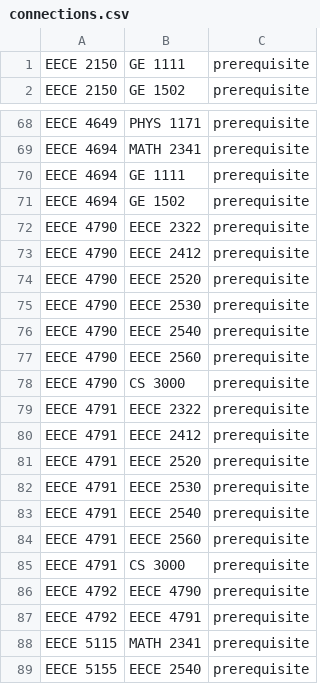
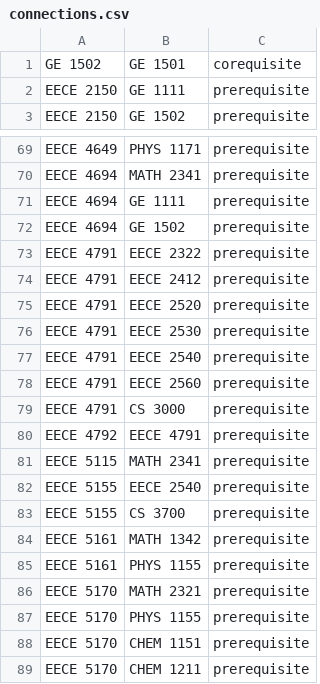
Before and after one commit to nehajoby/ECE_Course_Planner, a CSV file: ece-course-planner-python/data/connections.csv, drawn as a sheet; only a part is shown, gaps mark what is left out; the shorter side is filled out with more unchanged rows.

```diff
--- a/ece-course-planner-python/data/connections.csv
+++ b/ece-course-planner-python/data/connections.csv
@@ -1 +1,2 @@
+GE 1502,GE 1501,corequisite
 EECE 2150,GE 1111,prerequisite
@@ -71,9 +72,2 @@ EECE 4694,GE 1111,prerequisite
 EECE 4694,GE 1502,prerequisite
-EECE 4790,EECE 2322,prerequisite
-EECE 4790,EECE 2412,prerequisite
-EECE 4790,EECE 2520,prerequisite
-EECE 4790,EECE 2530,prerequisite
-EECE 4790,EECE 2540,prerequisite
-EECE 4790,EECE 2560,prerequisite
-EECE 4790,CS 3000,prerequisite
 EECE 4791,EECE 2322,prerequisite
@@ -85,3 +79,2 @@ EECE 4791,EECE 2560,prerequisite
 EECE 4791,CS 3000,prerequisite
-EECE 4792,EECE 4790,prerequisite
 EECE 4792,EECE 4791,prerequisite
```
Also changed, not shown: ece-course-planner-python/data/courses.csv, 2 other files.
